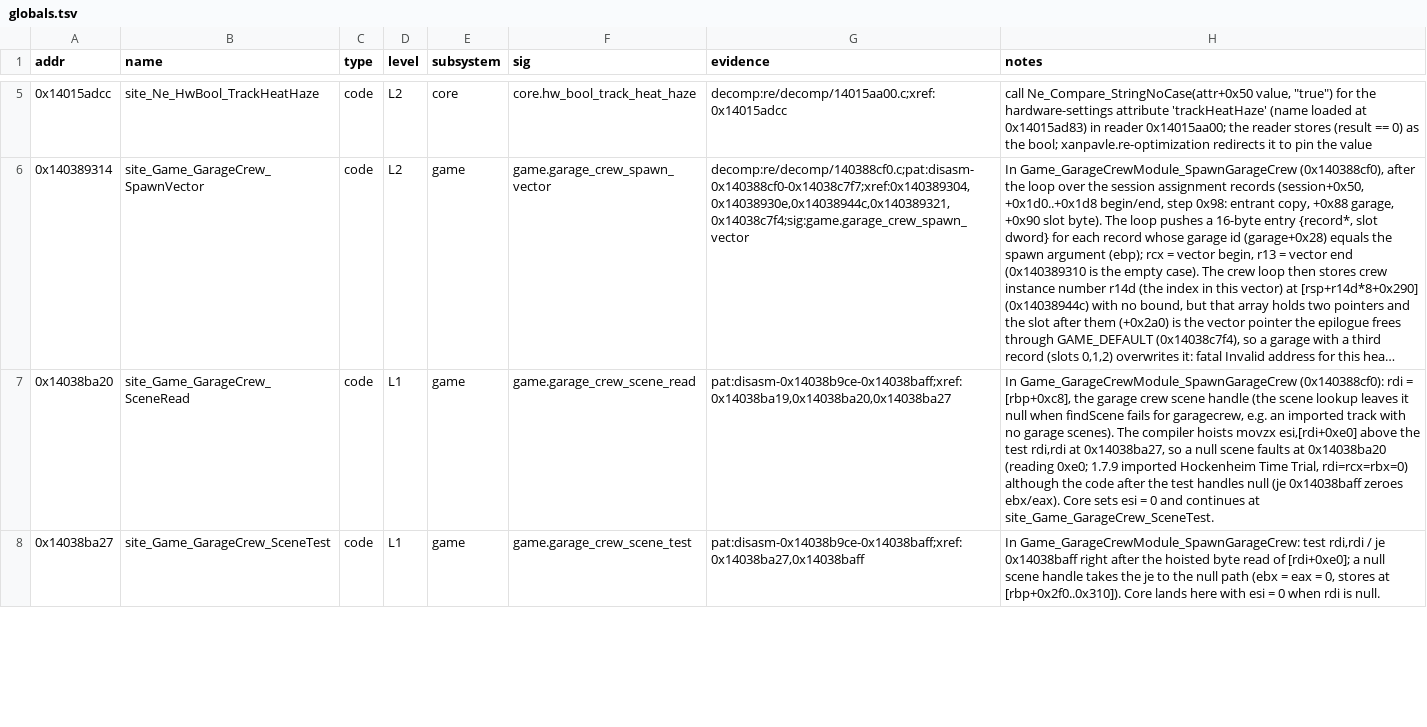
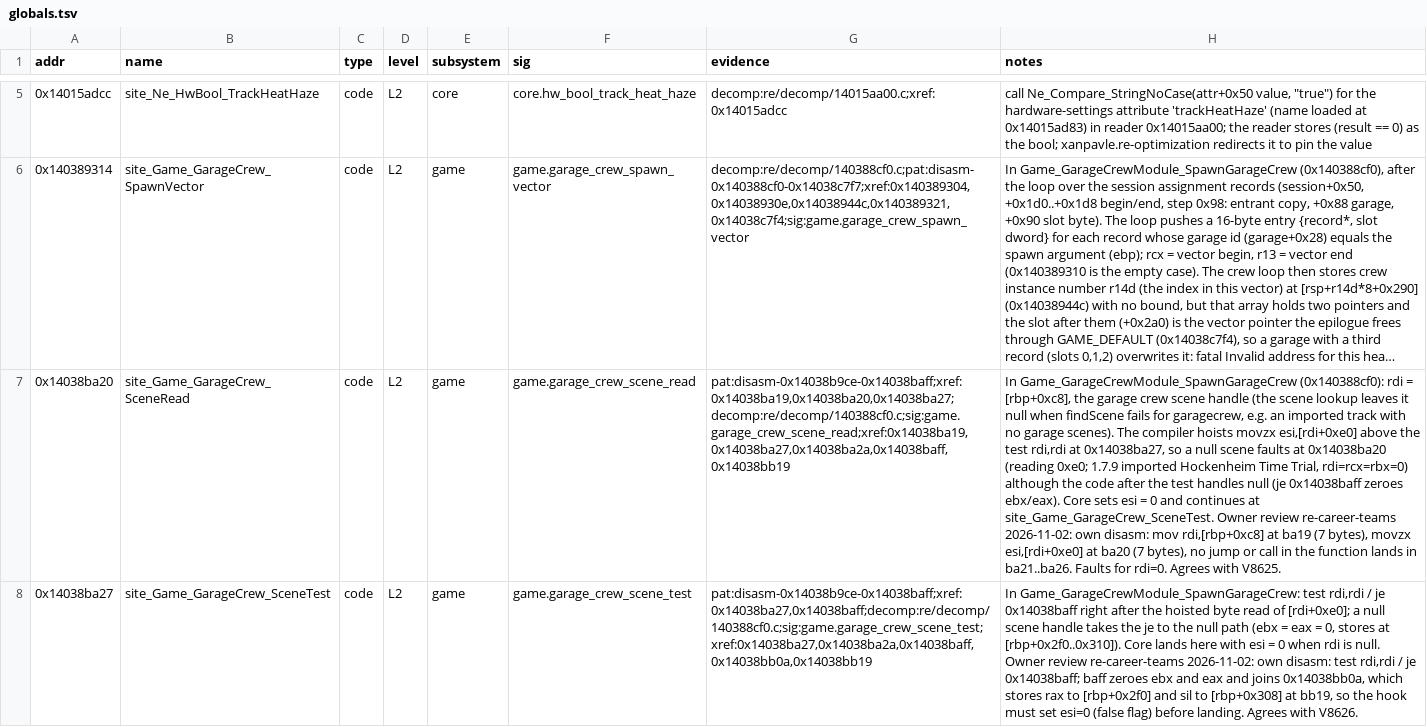
Before and after one commit to Swofty-Developments/SwoftyLauncher, a TSV file: re/db/globals.tsv, drawn as a sheet; only a part is shown, gaps mark what is left out; long unchanged cells end in …; the diff covers the shown part only; the diff names each change by its address in the sheet, - before the commit and + after, or states it on an @@ line.

Commit message:
fix(core): arm the pit crew and garage crew scene guards (#741)

```diff
--- a/re/db/globals.tsv
+++ b/re/db/globals.tsv
-D7:D8 (level): L1
+D7:D8 (level): L2
-G7 (evidence): pat:disasm-0x14038b9ce-0x14038baff;xref:0x14038ba19,0x14038ba20,0x14038ba27
+G7 (evidence): pat:disasm-0x14038b9ce-0x14038baff;xref:0x14038ba19,0x14038ba20,0x14038ba27;decomp:re/decomp/140388cf0.c;sig:game.garage_crew_scene_read;xref:0x14038ba19,0x14038ba27,0x14038ba2a,0x14038baff,0x14038bb19
-H7 (notes): …at site_Game_GarageCrew_SceneTest.
+H7 (notes): …at site_Game_GarageCrew_SceneTest. Owner review re-career-teams 2026-11-02: own disasm: mov rdi,[rbp+0xc8] at ba19 (7 bytes), movzx esi,[rdi+0xe0] at ba20 (7 bytes), no jump or call in the function lands in ba21..ba26. Faults for rdi=0. Agrees with V8625.
-G8 (evidence): pat:disasm-0x14038b9ce-0x14038baff;xref:0x14038ba27,0x14038baff
+G8 (evidence): pat:disasm-0x14038b9ce-0x14038baff;xref:0x14038ba27,0x14038baff;decomp:re/decomp/140388cf0.c;sig:game.garage_crew_scene_test;xref:0x14038ba27,0x14038ba2a,0x14038baff,0x14038bb0a,0x14038bb19
-H8 (notes): …is null.
+H8 (notes): …is null. Owner review re-career-teams 2026-11-02: own disasm: test rdi,rdi / je 0x14038baff; baff zeroes ebx and eax and joins 0x14038bb0a, which stores rax to [rbp+0x2f0] and sil to [rbp+0x308] at bb19, so the hook must set esi=0 (false flag) before landing. Agrees with V8626.
```
Also changed, not shown: 7 edited cells elsewhere in this file, 11 other files.
